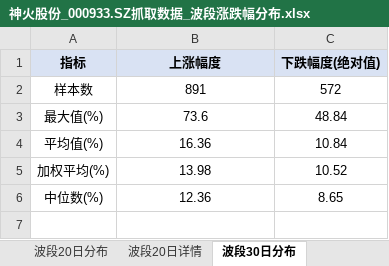
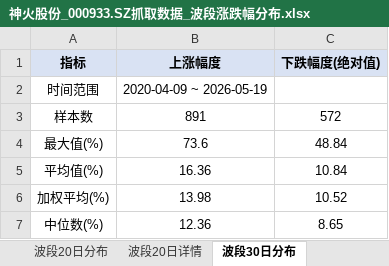
Before and after one commit to smalloneSAMA/stock_crawler, an Excel workbook: t_analysis/神火股份_000933.SZ抓取数据_波段涨跌幅分布.xlsx, sheet 波段30日分布, drawn as a sheet; values as stored, in another font and other column widths than the file's, no borders; the diff names each change by its address in the sheet, - before the commit and + after, or states it on an @@ line.

```diff
--- a/t_analysis/神火股份_000933.SZ抓取数据_波段涨跌幅分布.xlsx (sheet 波段30日分布)
+++ b/t_analysis/神火股份_000933.SZ抓取数据_波段涨跌幅分布.xlsx (sheet 波段30日分布)
+row 2: 时间范围 | 2020-04-09 ~ 2026-05-19
```
Also changed, not shown: sheet 分布分析说明, sheet 波段90日分布, sheet 波段10日分布, sheet 波段5日分布, sheet 波段20日分布, data/神火股份_000933.SZ抓取数据.xlsx, t_analysis/神火股份_000933.SZ抓取数据_T策略分析.xlsx, 5 other files.
